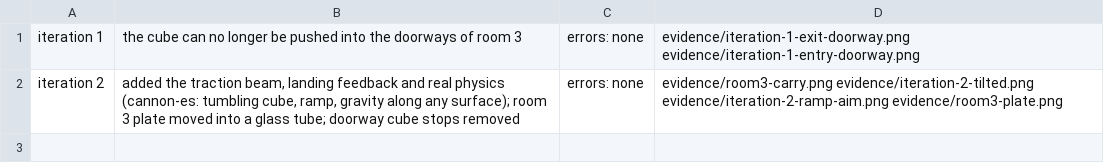
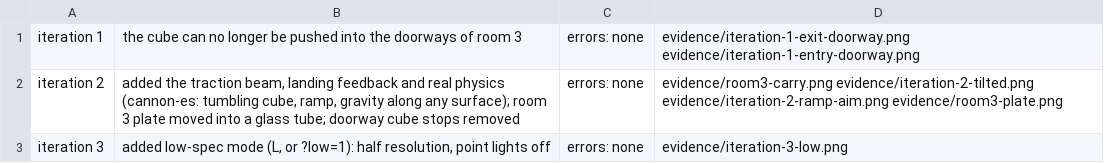
Before and after one commit to contactjonnywah-ops/Claude-Code-Game-Studios, a TSV file: prototypes/groundshift/evidence/changes.tsv, drawn as a sheet.

```diff
--- a/prototypes/groundshift/evidence/changes.tsv
+++ b/prototypes/groundshift/evidence/changes.tsv
@@ -2 +2,2 @@ iteration 1	the cube can no longer be pushed into the doorways of room 3	errors:
 iteration 2	added the traction beam, landing feedback and real physics (cannon-es: tumbling cube, ramp, gravity along any surface); room 3 plate moved into a glass tube; doorway cube stops removed	errors: none	evidence/room3-carry.png evidence/iteration-2-tilted.png evidence/iteration-2-ramp-aim.png evidence/room3-plate.png
+iteration 3	added low-spec mode (L, or ?low=1): half resolution, point lights off	errors: none	evidence/iteration-3-low.png
```
Also changed, not shown: 13 other files.
